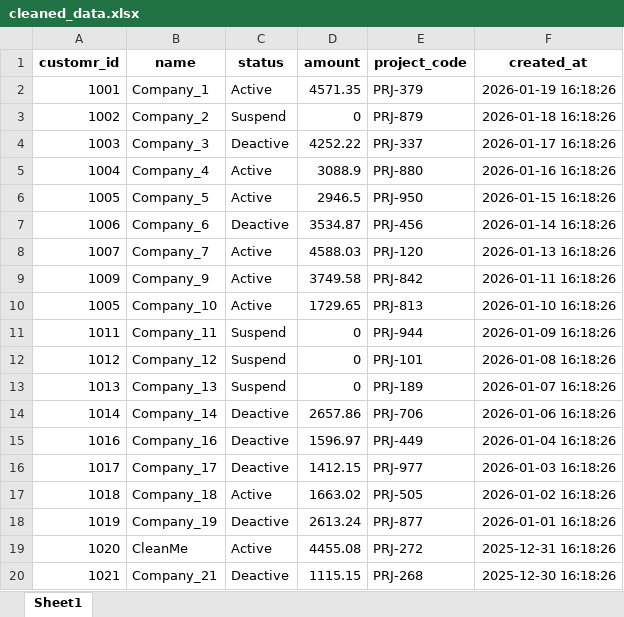
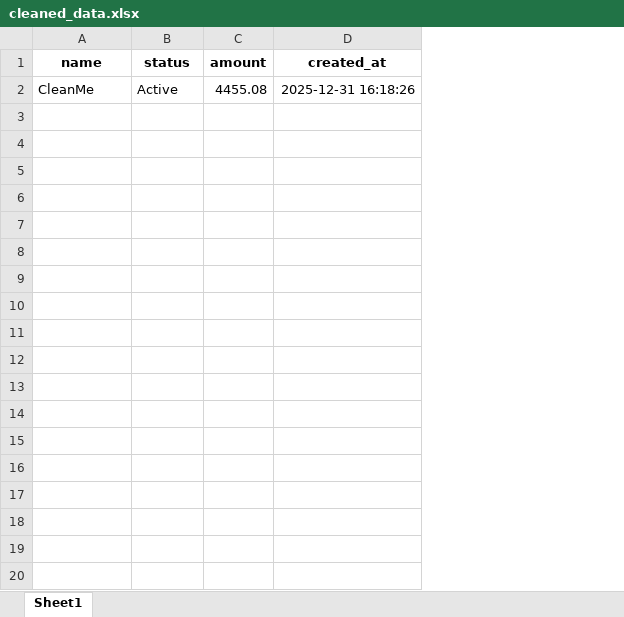
Before and after one commit to AmirAmarloo/excel-to-erp-mvp, an Excel workbook: data/result/cleaned_data.xlsx, sheet Sheet1, drawn as a sheet; only a part is shown; values as stored, in another font and other column widths than the file's, no borders; the diff covers the shown part only; the diff names each change by its address in the sheet, - before the commit and + after, or states it on an @@ line.

```diff
--- a/data/result/cleaned_data.xlsx (sheet Sheet1)
+++ b/data/result/cleaned_data.xlsx (sheet Sheet1)
-column A (customr_id), row 19: 1020
-column E (project_code), row 19: PRJ-272
-row 2: 1001 | Company_1 | Active | 4571.35 | PRJ-379 | 2026-01-19 16:18:26
-row 3: 1002 | Company_2 | Suspend | 0 | PRJ-879 | 2026-01-18 16:18:26
-row 4: 1003 | Company_3 | Deactive | 4252.22 | PRJ-337 | 2026-01-17 16:18:26
-row 5: 1004 | Company_4 | Active | 3088.9 | PRJ-880 | 2026-01-16 16:18:26
-row 6: 1005 | Company_5 | Active | 2946.5 | PRJ-950 | 2026-01-15 16:18:26
-row 7: 1006 | Company_6 | Deactive | 3534.87 | PRJ-456 | 2026-01-14 16:18:26
-row 8: 1007 | Company_7 | Active | 4588.03 | PRJ-120 | 2026-01-13 16:18:26
-row 9: 1009 | Company_9 | Active | 3749.58 | PRJ-842 | 2026-01-11 16:18:26
-row 10: 1005 | Company_10 | Active | 1729.65 | PRJ-813 | 2026-01-10 16:18:26
-row 11: 1011 | Company_11 | Suspend | 0 | PRJ-944 | 2026-01-09 16:18:26
-row 12: 1012 | Company_12 | Suspend | 0 | PRJ-101 | 2026-01-08 16:18:26
-row 13: 1013 | Company_13 | Suspend | 0 | PRJ-189 | 2026-01-07 16:18:26
-row 14: 1014 | Company_14 | Deactive | 2657.86 | PRJ-706 | 2026-01-06 16:18:26
-row 15: 1016 | Company_16 | Deactive | 1596.97 | PRJ-449 | 2026-01-04 16:18:26
-row 16: 1017 | Company_17 | Deactive | 1412.15 | PRJ-977 | 2026-01-03 16:18:26
-row 17: 1018 | Company_18 | Active | 1663.02 | PRJ-505 | 2026-01-02 16:18:26
-row 18: 1019 | Company_19 | Deactive | 2613.24 | PRJ-877 | 2026-01-01 16:18:26
-row 20: 1021 | Company_21 | Deactive | 1115.15 | PRJ-268 | 2025-12-30 16:18:26
```
Also changed, not shown: 154 removed rows elsewhere in this sheet, data/result/validation_errors.xlsx, 1 other file.
